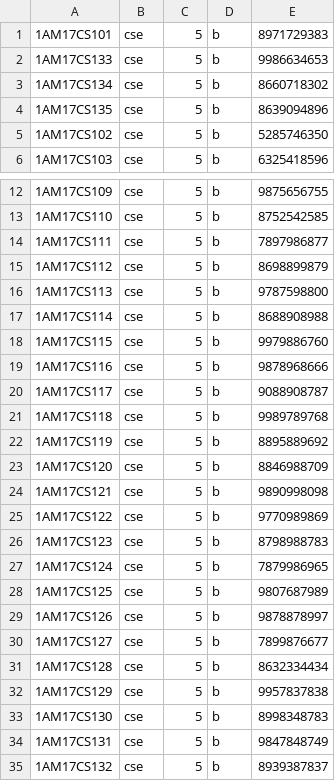
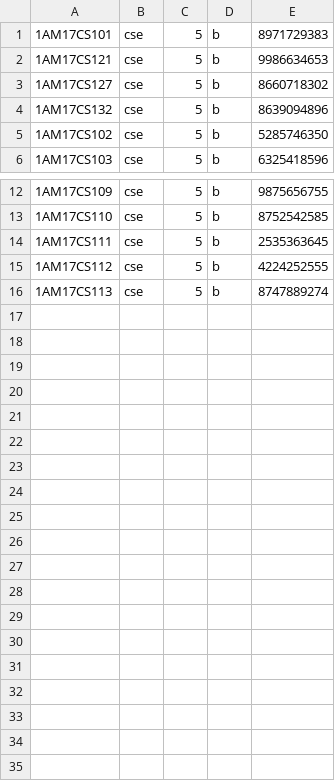
Before and after one commit to menahishayan/FrontDesk-Desktop, a CSV file: csv/students.csv, drawn as a sheet; only a part is shown, gaps mark what is left out.

```diff
--- a/csv/students.csv
+++ b/csv/students.csv
@@ -1,5 +1,5 @@
 1AM17CS101,cse,5,b,8971729383
-1AM17CS133,cse,5,b,9986634653
-1AM17CS134,cse,5,b,8660718302
-1AM17CS135,cse,5,b,8639094896
+1AM17CS121,cse,5,b,9986634653
+1AM17CS127,cse,5,b,8660718302
+1AM17CS132,cse,5,b,8639094896
 1AM17CS102,cse,5,b,5285746350
@@ -13,23 +13,4 @@
 1AM17CS110,cse,5,b,8752542585
-1AM17CS111,cse,5,b,7897986877
-1AM17CS112,cse,5,b,8698899879
-1AM17CS113,cse,5,b,9787598800
-1AM17CS114,cse,5,b,8688908988
-1AM17CS115,cse,5,b,9979886760
-1AM17CS116,cse,5,b,9878968666
-1AM17CS117,cse,5,b,9088908787
-1AM17CS118,cse,5,b,9989789768
-1AM17CS119,cse,5,b,8895889692
-1AM17CS120,cse,5,b,8846988709
-1AM17CS121,cse,5,b,9890998098
-1AM17CS122,cse,5,b,9770989869
-1AM17CS123,cse,5,b,8798988783
-1AM17CS124,cse,5,b,7879986965
-1AM17CS125,cse,5,b,9807687989
-1AM17CS126,cse,5,b,9878878997
-1AM17CS127,cse,5,b,7899876677
-1AM17CS128,cse,5,b,8632334434
-1AM17CS129,cse,5,b,9957837838
-1AM17CS130,cse,5,b,8998348783
-1AM17CS131,cse,5,b,9847848749
-1AM17CS132,cse,5,b,8939387837
+1AM17CS111,cse,5,b,2535363645
+1AM17CS112,cse,5,b,4224252555
+1AM17CS113,cse,5,b,8747889274
```
Also changed, not shown: csv/auth.csv, csv/coordinators.csv, 3 other files.
